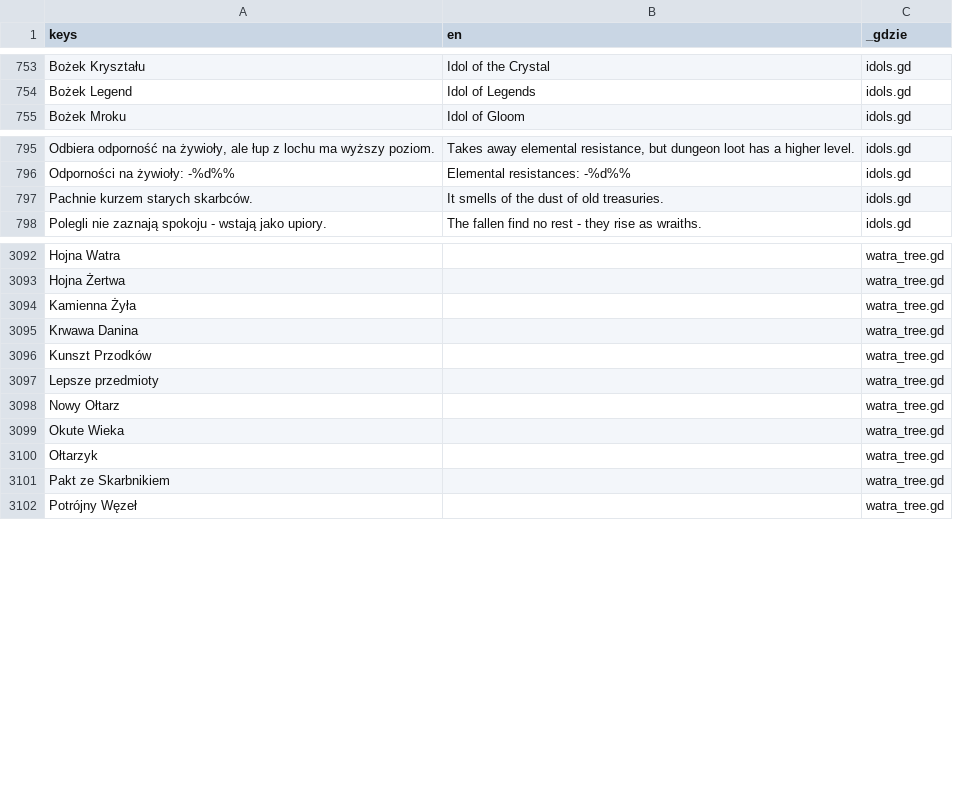
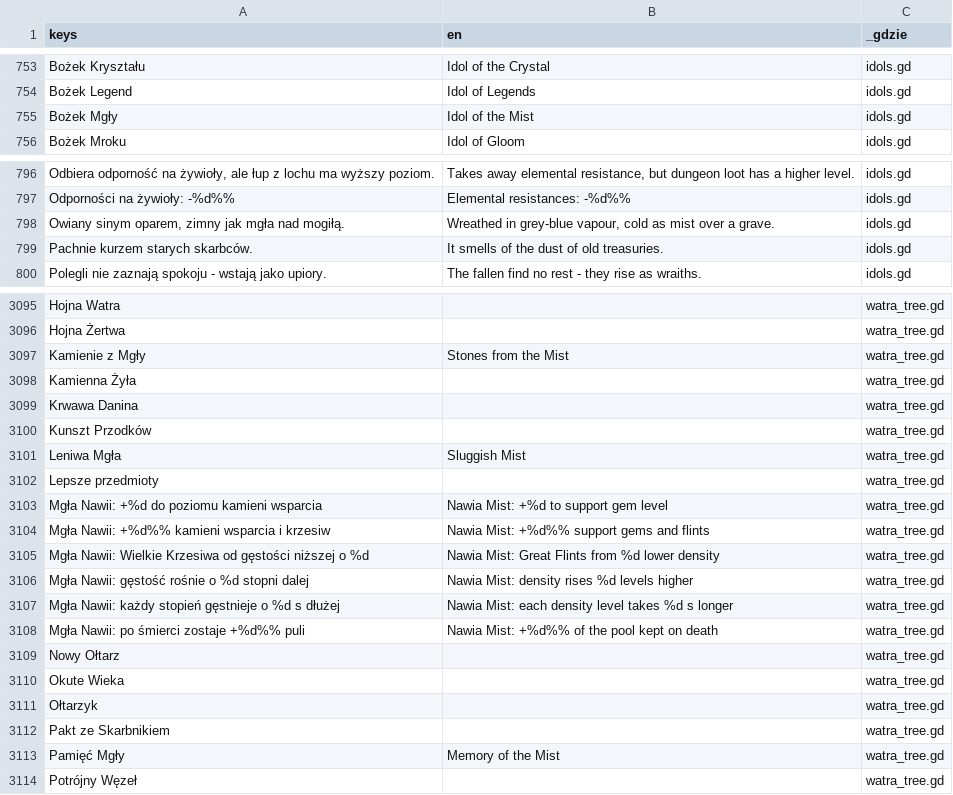
Before and after one commit to slota145/Watra, a CSV file: translations/teksty.csv, drawn as a sheet; only a part is shown, gaps mark what is left out; the diff covers the shown part only; the diff names each change by its address in the sheet, - before the commit and + after, or states it on an @@ line.

```diff
--- a/translations/teksty.csv
+++ b/translations/teksty.csv
+row 755: Bożek Mgły | Idol of the Mist | idols.gd
+row 798: Owiany sinym oparem, zimny jak mgła nad mogiłą. | Wreathed in grey-blue vapour, cold as mist over a grave. | idols.gd
+row 3097: Kamienie z Mgły | Stones from the Mist | watra_tree.gd
+row 3101: Leniwa Mgła | Sluggish Mist | watra_tree.gd
+row 3103: Mgła Nawii: +%d do poziomu kamieni wsparcia | Nawia Mist: +%d to support gem level | watra_tree.gd
+row 3104: Mgła Nawii: +%d%% kamieni wsparcia i krzesiw | Nawia Mist: +%d%% support gems and flints | watra_tree.gd
+row 3105: Mgła Nawii: Wielkie Krzesiwa od gęstości niższej o %d | Nawia Mist: Great Flints from %d lower density | watra_tree.gd
+row 3106: Mgła Nawii: gęstość rośnie o %d stopni dalej | Nawia Mist: density rises %d levels higher | watra_tree.gd
+row 3107: Mgła Nawii: każdy stopień gęstnieje o %d s dłużej | Nawia Mist: each density level takes %d s longer | watra_tree.gd
+row 3108: Mgła Nawii: po śmierci zostaje +%d%% puli | Nawia Mist: +%d%% of the pool kept on death | watra_tree.gd
+row 3113: Pamięć Mgły | Memory of the Mist | watra_tree.gd
```
Also changed, not shown: 3 added rows and 2 edited cells elsewhere in this file, 16 other files.
